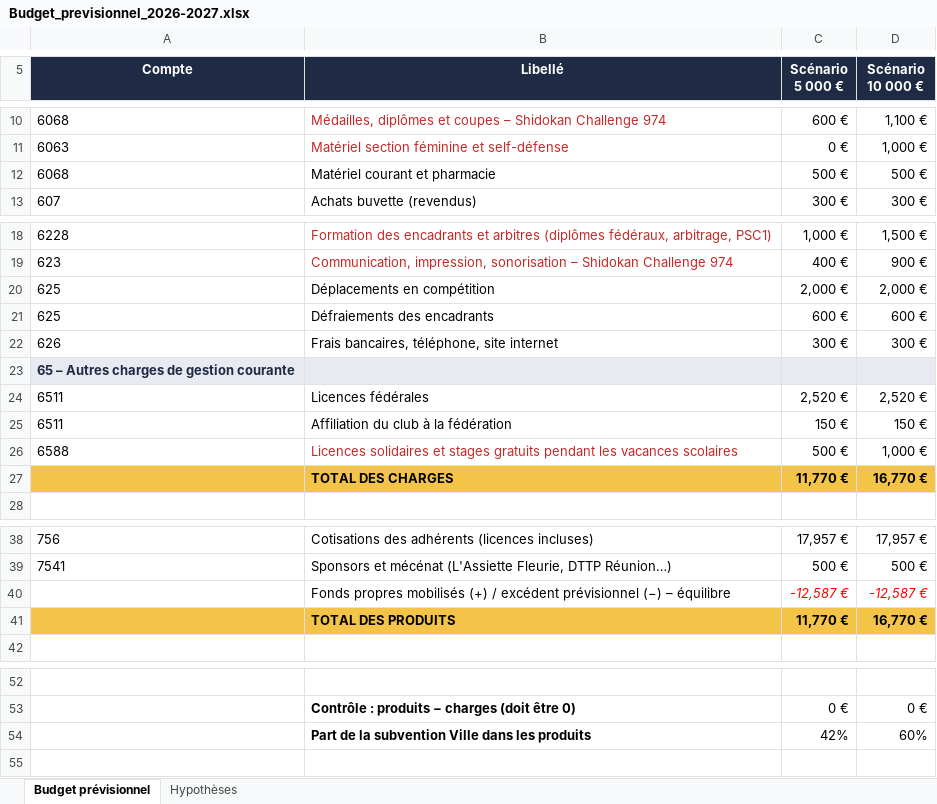
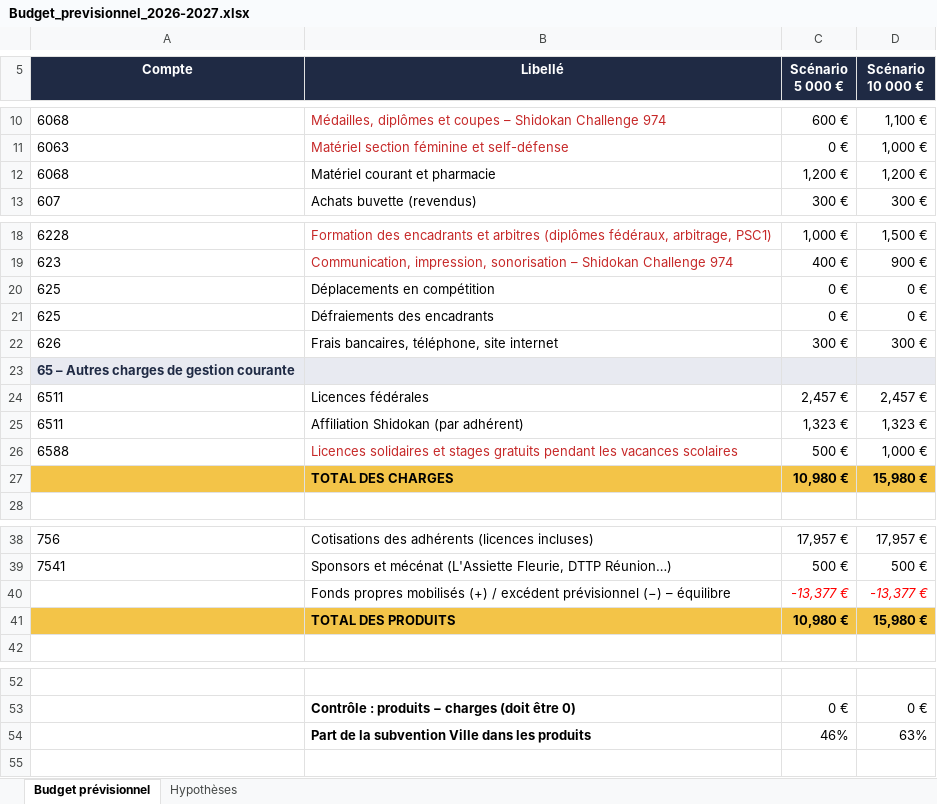
Before and after one commit to Shidokansempai/Immo-reseau, an Excel workbook: dojo/subvention/Budget_previsionnel_2026-2027.xlsx, sheet Budget prévisionnel, drawn as a sheet; only a part is shown, gaps mark what is left out; values as stored, in another font and other column widths than the file's, no borders; removed rows and columns are numbered as before the commit, all else as after; the diff names each change by its address in the sheet, - before the commit and + after, or states it on an @@ line.

```diff
--- a/dojo/subvention/Budget_previsionnel_2026-2027.xlsx (sheet Budget prévisionnel)
+++ b/dojo/subvention/Budget_previsionnel_2026-2027.xlsx (sheet Budget prévisionnel)
-C12 (Scénario 5 000 €): 500 €
+C12 (Scénario 5 000 €): 1,200 €
-D12 (Scénario 10 000 €): 500 €
+D12 (Scénario 10 000 €): 1,200 €
-C20 (Scénario 5 000 €): 2,000 €
+C20 (Scénario 5 000 €): 0 €
-D20 (Scénario 10 000 €): 2,000 €
+D20 (Scénario 10 000 €): 0 €
-C21 (Scénario 5 000 €): 600 €
+C21 (Scénario 5 000 €): 0 €
-D21 (Scénario 10 000 €): 600 €
+D21 (Scénario 10 000 €): 0 €
-C24 (Scénario 5 000 €): 2,520 €
+C24 (Scénario 5 000 €): 2,457 €
-D24 (Scénario 10 000 €): 2,520 €
+D24 (Scénario 10 000 €): 2,457 €
-B25 (Libellé): Affiliation du club à la fédération
+B25 (Libellé): Affiliation Shidokan (par adhérent)
-C25 (Scénario 5 000 €): 150 €
+C25 (Scénario 5 000 €): 1,323 €
-D25 (Scénario 10 000 €): 150 €
+D25 (Scénario 10 000 €): 1,323 €
-row 27:  | TOTAL DES CHARGES | 11,770 € | 16,770 €
+row 27:  | TOTAL DES CHARGES | 10,980 € | 15,980 €
-row 40:  | Fonds propres mobilisés (+) / excédent prévisionnel (−) – équilibre | -12,587 € | -12,587 €
-row 41:  | TOTAL DES PRODUITS | 11,770 € | 16,770 €
+row 40:  | Fonds propres mobilisés (+) / excédent prévisionnel (−) – équilibre | -13,377 € | -13,377 €
+row 41:  | TOTAL DES PRODUITS | 10,980 € | 15,980 €
-row 54:  | Part de la subvention Ville dans les produits | 42% | 60%
+row 54:  | Part de la subvention Ville dans les produits | 46% | 63%
```
Also changed, not shown: sheet Hypothèses, 2 other files.
